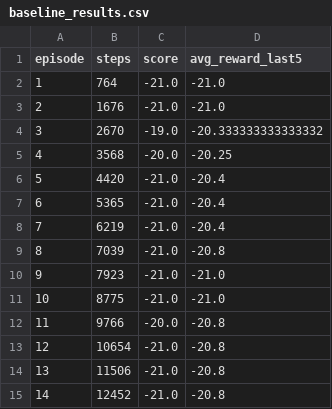
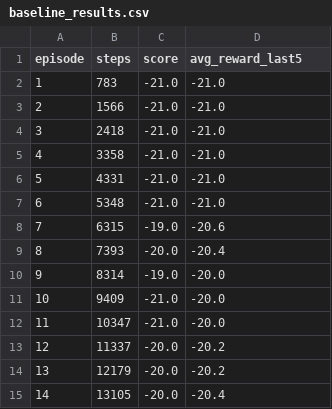
Before and after one commit to Albrightmaduka9053136/DQN_Assignment3, a CSV file: results/baseline_results.csv, drawn as a sheet; only a part is shown; the diff covers the shown part only.

```diff
--- a/results/baseline_results.csv
+++ b/results/baseline_results.csv
@@ -1,15 +1,15 @@
 episode,steps,score,avg_reward_last5
-1,764,-21.0,-21.0
-2,1676,-21.0,-21.0
-3,2670,-19.0,-20.333333333333332
-4,3568,-20.0,-20.25
-5,4420,-21.0,-20.4
-6,5365,-21.0,-20.4
-7,6219,-21.0,-20.4
-8,7039,-21.0,-20.8
-9,7923,-21.0,-21.0
-10,8775,-21.0,-21.0
-11,9766,-20.0,-20.8
-12,10654,-21.0,-20.8
-13,11506,-21.0,-20.8
-14,12452,-21.0,-20.8
+1,783,-21.0,-21.0
+2,1566,-21.0,-21.0
+3,2418,-21.0,-21.0
+4,3358,-21.0,-21.0
+5,4331,-21.0,-21.0
+6,5348,-21.0,-21.0
+7,6315,-19.0,-20.6
+8,7393,-20.0,-20.4
+9,8314,-19.0,-20.0
+10,9409,-21.0,-20.0
+11,10347,-21.0,-20.0
+12,11337,-20.0,-20.2
+13,12179,-20.0,-20.2
+14,13105,-20.0,-20.4
```
Also changed, not shown: 42 edited cells elsewhere in this file, results/batch16_results.csv, results/summary_table.csv, 4 other files.
